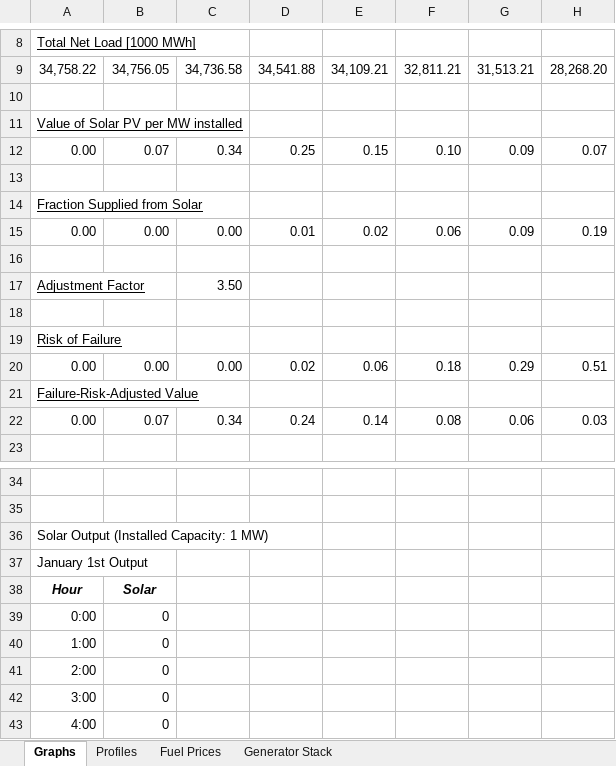
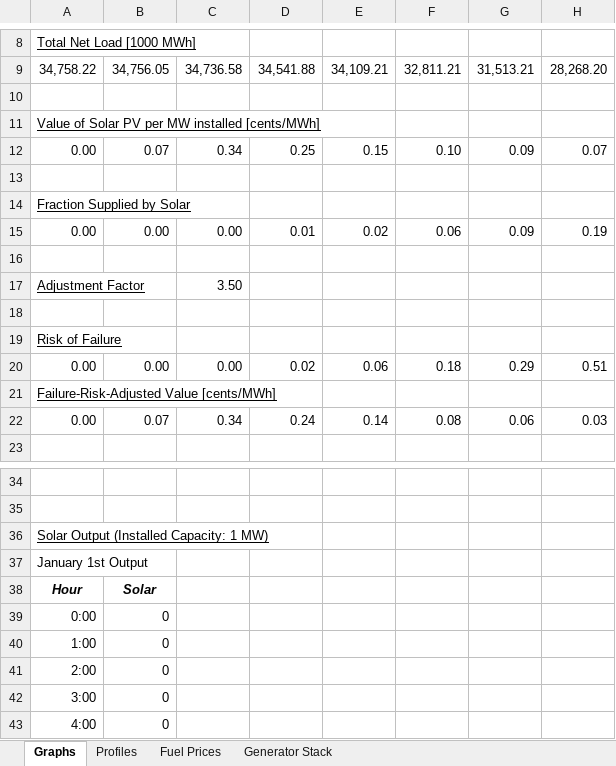
Before and after one commit to dfnoriega/AC-DC-Electric, an Excel workbook: E3 Applicant Exercise Data_2019_DanielFNoriega.xlsx, sheet Graphs, drawn as a sheet; only a part is shown, gaps mark what is left out; values as stored, in another font and other column widths than the file's, no borders; charts and pictures not drawn; the diff names each change by its address in the sheet, - before the commit and + after, or states it on an @@ line.

```diff
--- a/E3 Applicant Exercise Data_2019_DanielFNoriega.xlsx (sheet Graphs)
+++ b/E3 Applicant Exercise Data_2019_DanielFNoriega.xlsx (sheet Graphs)
-A11: Value of Solar PV per MW installed
+A11: Value of Solar PV per MW installed [cents/MWh]
-A14: Fraction Supplied from Solar
+A14: Fraction Supplied by Solar
-A21: Failure-Risk-Adjusted Value
+A21: Failure-Risk-Adjusted Value [cents/MWh]
-A36 underline: off
+A36 underline: on
```
Also changed, not shown: charts or pictures, SolarProfile1MW.xlsx, 2 other files.
